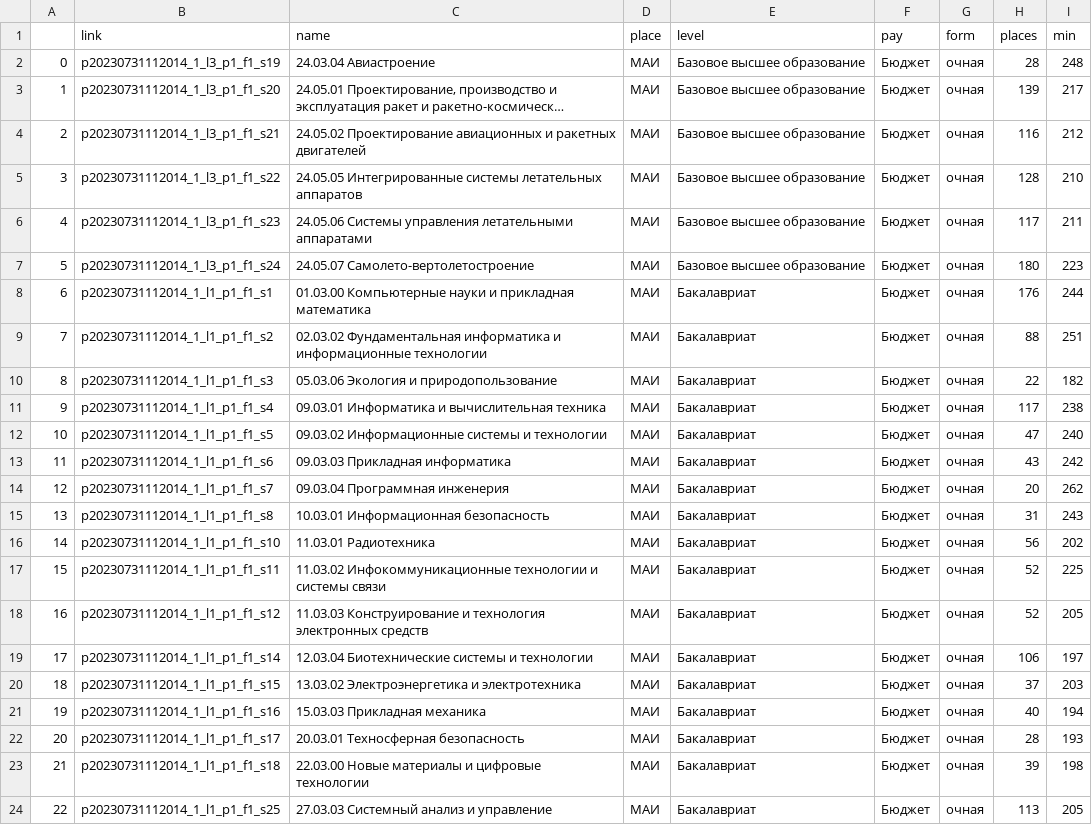
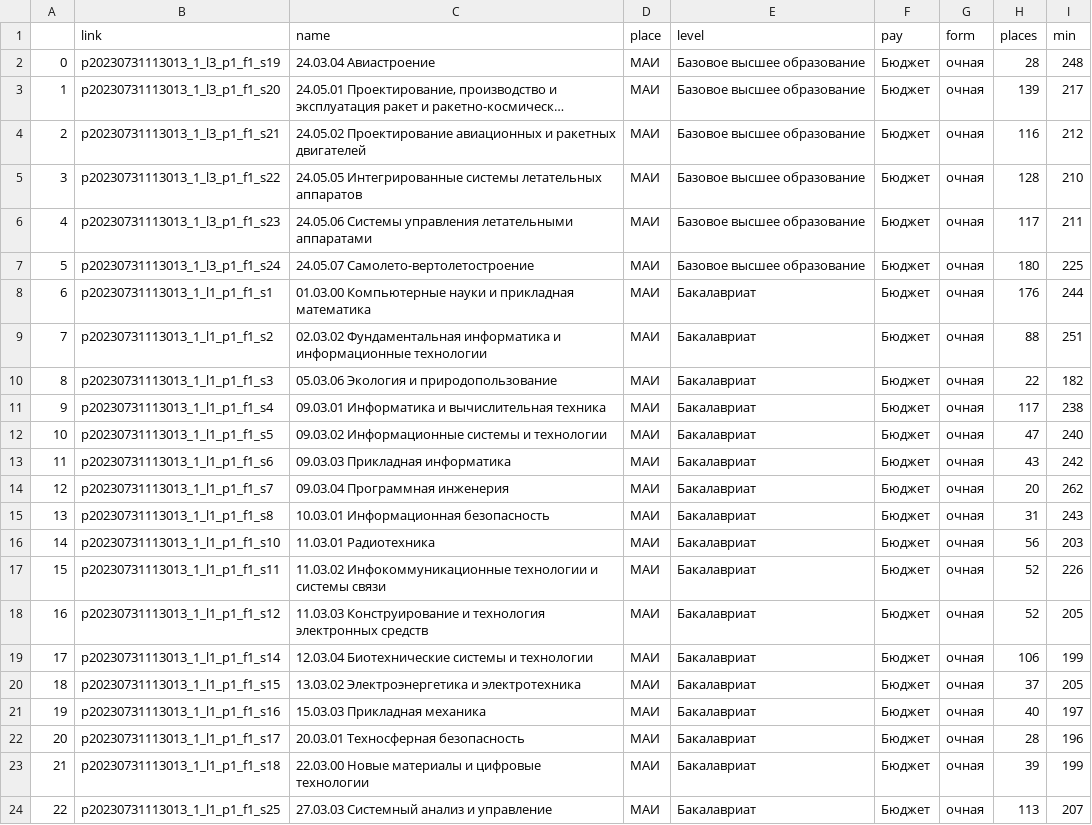
Before and after one commit to rrr2rrr/pk2023_analysis, a CSV file: export.csv, drawn as a sheet; only a part is shown; long unchanged cells end in …; the diff covers the shown part only; the diff names each change by its address in the sheet, - before the commit and + after, or states it on an @@ line.

```diff
--- a/export.csv
+++ b/export.csv
-B2 (link): p20230731112014_1_l3_p1_f1_s19
+B2 (link): p20230731113013_1_l3_p1_f1_s19
-B3 (link): p20230731112014_1_l3_p1_f1_s20
+B3 (link): p20230731113013_1_l3_p1_f1_s20
-B4 (link): p20230731112014_1_l3_p1_f1_s21
+B4 (link): p20230731113013_1_l3_p1_f1_s21
-B5 (link): p20230731112014_1_l3_p1_f1_s22
+B5 (link): p20230731113013_1_l3_p1_f1_s22
-B6 (link): p20230731112014_1_l3_p1_f1_s23
+B6 (link): p20230731113013_1_l3_p1_f1_s23
-B7 (link): p20230731112014_1_l3_p1_f1_s24
+B7 (link): p20230731113013_1_l3_p1_f1_s24
-I7 (min): 223
+I7 (min): 225
-B8 (link): p20230731112014_1_l1_p1_f1_s1
+B8 (link): p20230731113013_1_l1_p1_f1_s1
-B9 (link): p20230731112014_1_l1_p1_f1_s2
+B9 (link): p20230731113013_1_l1_p1_f1_s2
-B10 (link): p20230731112014_1_l1_p1_f1_s3
+B10 (link): p20230731113013_1_l1_p1_f1_s3
-B11 (link): p20230731112014_1_l1_p1_f1_s4
+B11 (link): p20230731113013_1_l1_p1_f1_s4
-B12 (link): p20230731112014_1_l1_p1_f1_s5
+B12 (link): p20230731113013_1_l1_p1_f1_s5
-B13 (link): p20230731112014_1_l1_p1_f1_s6
+B13 (link): p20230731113013_1_l1_p1_f1_s6
-B14 (link): p20230731112014_1_l1_p1_f1_s7
+B14 (link): p20230731113013_1_l1_p1_f1_s7
-B15 (link): p20230731112014_1_l1_p1_f1_s8
+B15 (link): p20230731113013_1_l1_p1_f1_s8
-B16 (link): p20230731112014_1_l1_p1_f1_s10
+B16 (link): p20230731113013_1_l1_p1_f1_s10
-I16 (min): 202
+I16 (min): 203
-B17 (link): p20230731112014_1_l1_p1_f1_s11
+B17 (link): p20230731113013_1_l1_p1_f1_s11
-I17 (min): 225
+I17 (min): 226
-B18 (link): p20230731112014_1_l1_p1_f1_s12
+B18 (link): p20230731113013_1_l1_p1_f1_s12
-B19 (link): p20230731112014_1_l1_p1_f1_s14
+B19 (link): p20230731113013_1_l1_p1_f1_s14
-I19 (min): 197
+I19 (min): 199
-B20 (link): p20230731112014_1_l1_p1_f1_s15
+B20 (link): p20230731113013_1_l1_p1_f1_s15
-I20 (min): 203
+I20 (min): 205
-B21 (link): p20230731112014_1_l1_p1_f1_s16
+B21 (link): p20230731113013_1_l1_p1_f1_s16
-I21 (min): 194
+I21 (min): 197
-B22 (link): p20230731112014_1_l1_p1_f1_s17
+B22 (link): p20230731113013_1_l1_p1_f1_s17
-I22 (min): 193
+I22 (min): 196
-B23 (link): p20230731112014_1_l1_p1_f1_s18
+B23 (link): p20230731113013_1_l1_p1_f1_s18
-I23 (min): 198
+I23 (min): 199
-B24 (link): p20230731112014_1_l1_p1_f1_s25
+B24 (link): p20230731113013_1_l1_p1_f1_s25
-I24 (min): 205
+I24 (min): 207
```
Also changed, not shown: 78 edited cells elsewhere in this file, 2 other files.
